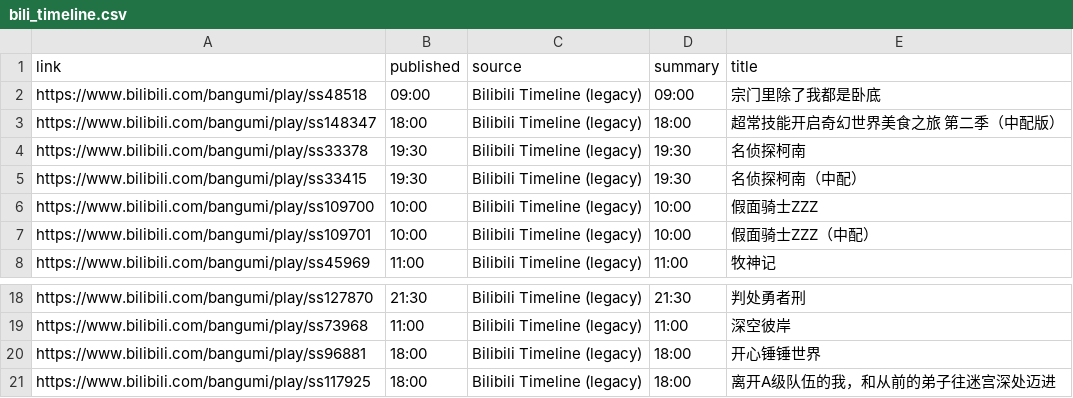
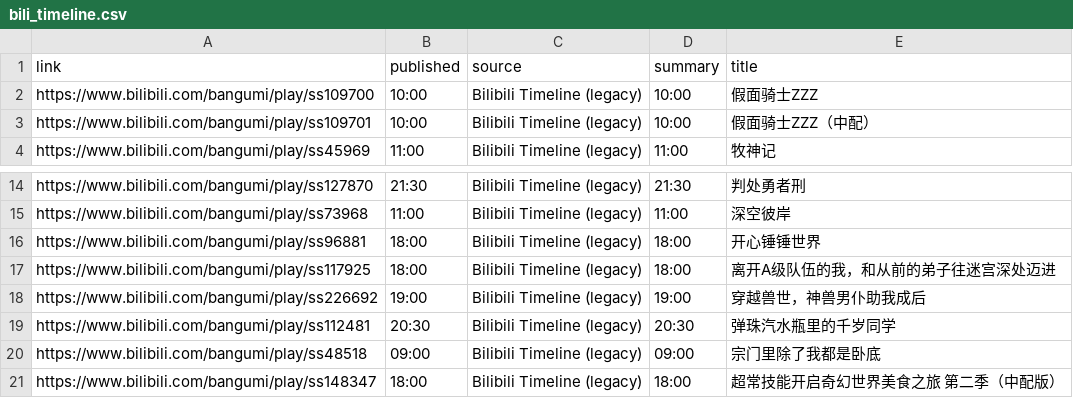
Before and after one commit to BennetttChen/Python-crawl, a CSV file: output/bili_timeline.csv, drawn as a sheet; only a part is shown, gaps mark what is left out.

```diff
--- a/output/bili_timeline.csv
+++ b/output/bili_timeline.csv
@@ -1,6 +1,2 @@
 link,published,source,summary,title
-https://www.bilibili.com/bangumi/play/ss48518,09:00,Bilibili Timeline (legacy),09:00,宗门里除了我都是卧底
-https://www.bilibili.com/bangumi/play/ss148347,18:00,Bilibili Timeline (legacy),18:00,超常技能开启奇幻世界美食之旅 第二季（中配版）
-https://www.bilibili.com/bangumi/play/ss33378,19:30,Bilibili Timeline (legacy),19:30,名侦探柯南
-https://www.bilibili.com/bangumi/play/ss33415,19:30,Bilibili Timeline (legacy),19:30,名侦探柯南（中配）
 https://www.bilibili.com/bangumi/play/ss109700,10:00,Bilibili Timeline (legacy),10:00,假面骑士ZZZ
@@ -21 +17,5 @@ https://www.bilibili.com/bangumi/play/ss96881,18:00,Bilibili Timeline (legacy),1
 https://www.bilibili.com/bangumi/play/ss117925,18:00,Bilibili Timeline (legacy),18:00,离开A级队伍的我，和从前的弟子往迷宫深处迈进
+https://www.bilibili.com/bangumi/play/ss226692,19:00,Bilibili Timeline (legacy),19:00,穿越兽世，神兽男仆助我成后
+https://www.bilibili.com/bangumi/play/ss112481,20:30,Bilibili Timeline (legacy),20:30,弹珠汽水瓶里的千岁同学
+https://www.bilibili.com/bangumi/play/ss48518,09:00,Bilibili Timeline (legacy),09:00,宗门里除了我都是卧底
+https://www.bilibili.com/bangumi/play/ss148347,18:00,Bilibili Timeline (legacy),18:00,超常技能开启奇幻世界美食之旅 第二季（中配版）
```
Also changed, not shown: output/steam_news.csv, 4 other files.
